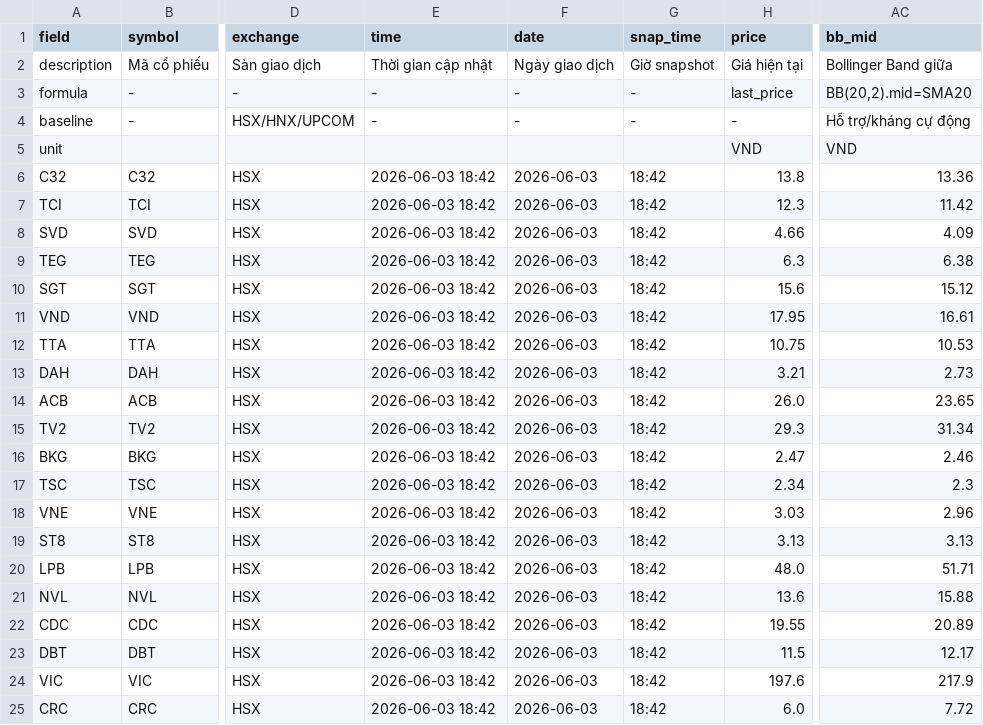
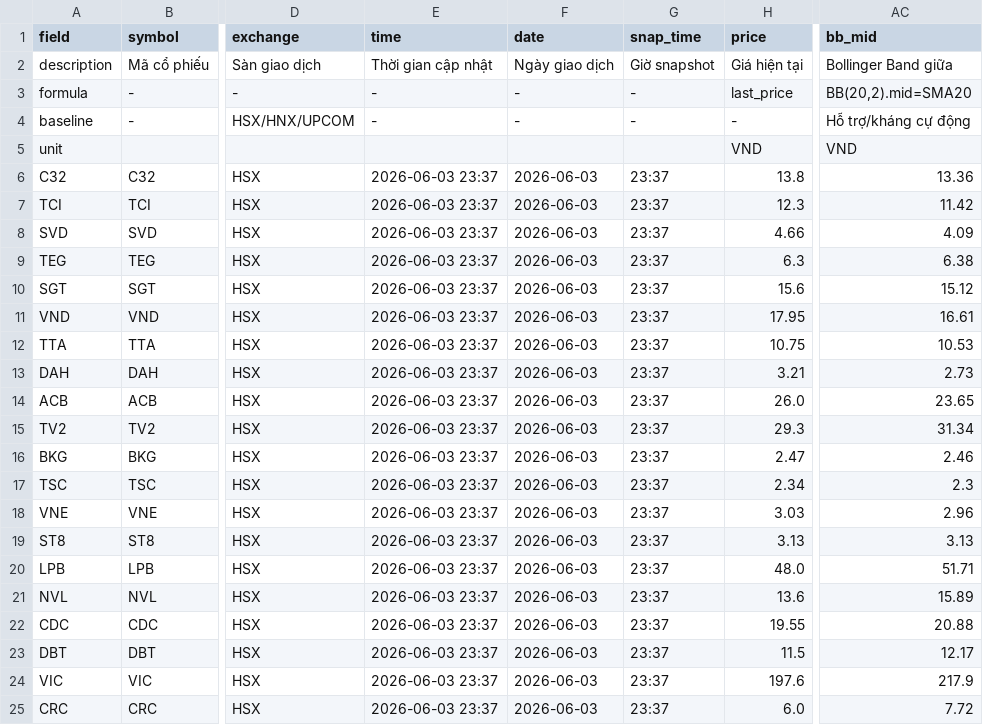
Before and after one commit to vn99instrumental-web/vnstock-cron-v2.0, a CSV file: output/signals_display.csv, drawn as a sheet; only a part is shown, gaps mark what is left out; the diff names each change by its address in the sheet, - before the commit and + after, or states it on an @@ line.

```diff
--- a/output/signals_display.csv
+++ b/output/signals_display.csv
-E6:E25 (time): 2026-06-03 18:42
+E6:E25 (time): 2026-06-03 23:37
-G6:G25 (snap_time): 18:42
+G6:G25 (snap_time): 23:37
-AC21 (bb_mid): 15.88
+AC21 (bb_mid): 15.89
-AC22 (bb_mid): 20.89
+AC22 (bb_mid): 20.88
```
Also changed, not shown: output/deep.csv, output/ranking.csv, 7 other files.
